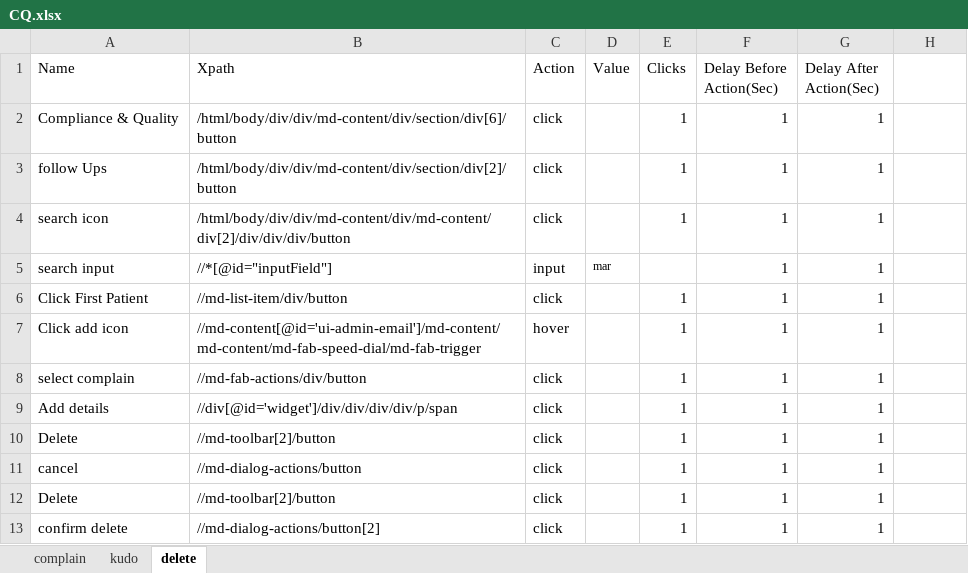
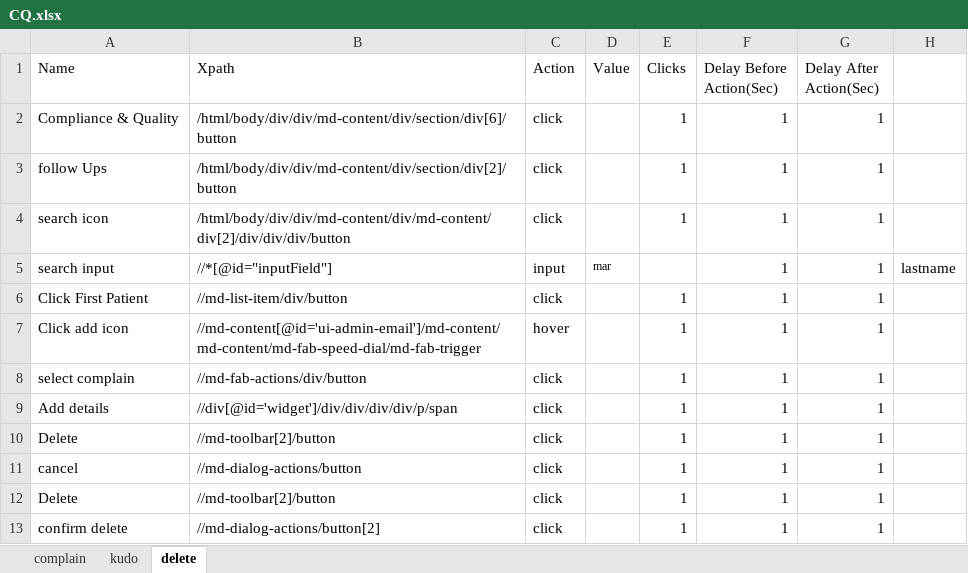
Before and after one commit to Ustingit/Automation, an Excel workbook: resources/CQ.xlsx, sheet delete, drawn as a sheet; values as stored, in another font and other column widths than the file's, no borders; the diff names each change by its address in the sheet, - before the commit and + after, or states it on an @@ line.

```diff
--- a/resources/CQ.xlsx (sheet delete)
+++ b/resources/CQ.xlsx (sheet delete)
-H5: (empty)
+H5: lastname
```
Also changed, not shown: sheet kudo, sheet complain, resources/Clinician.xlsx, resources/Testdata.xlsx, 1 other file.
